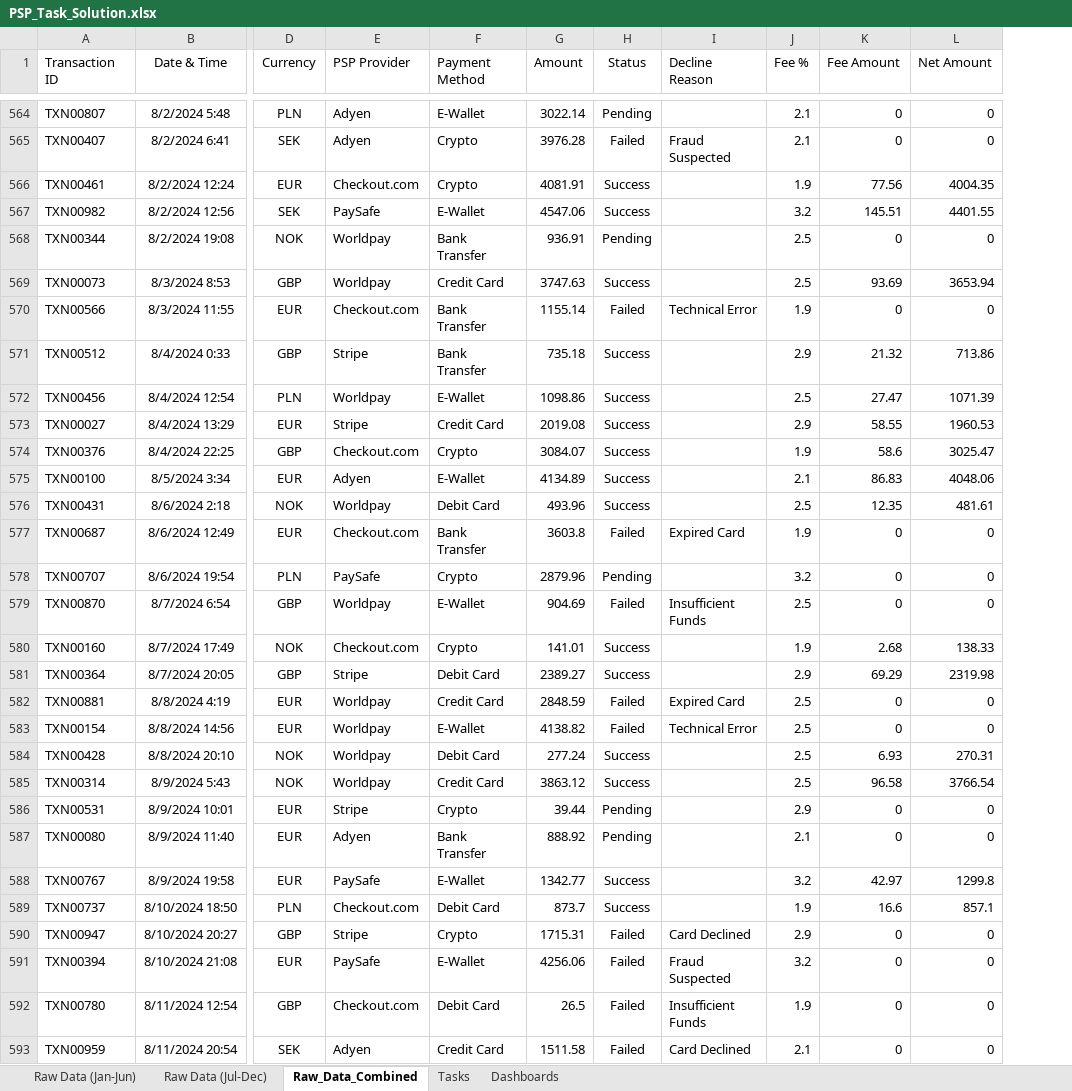
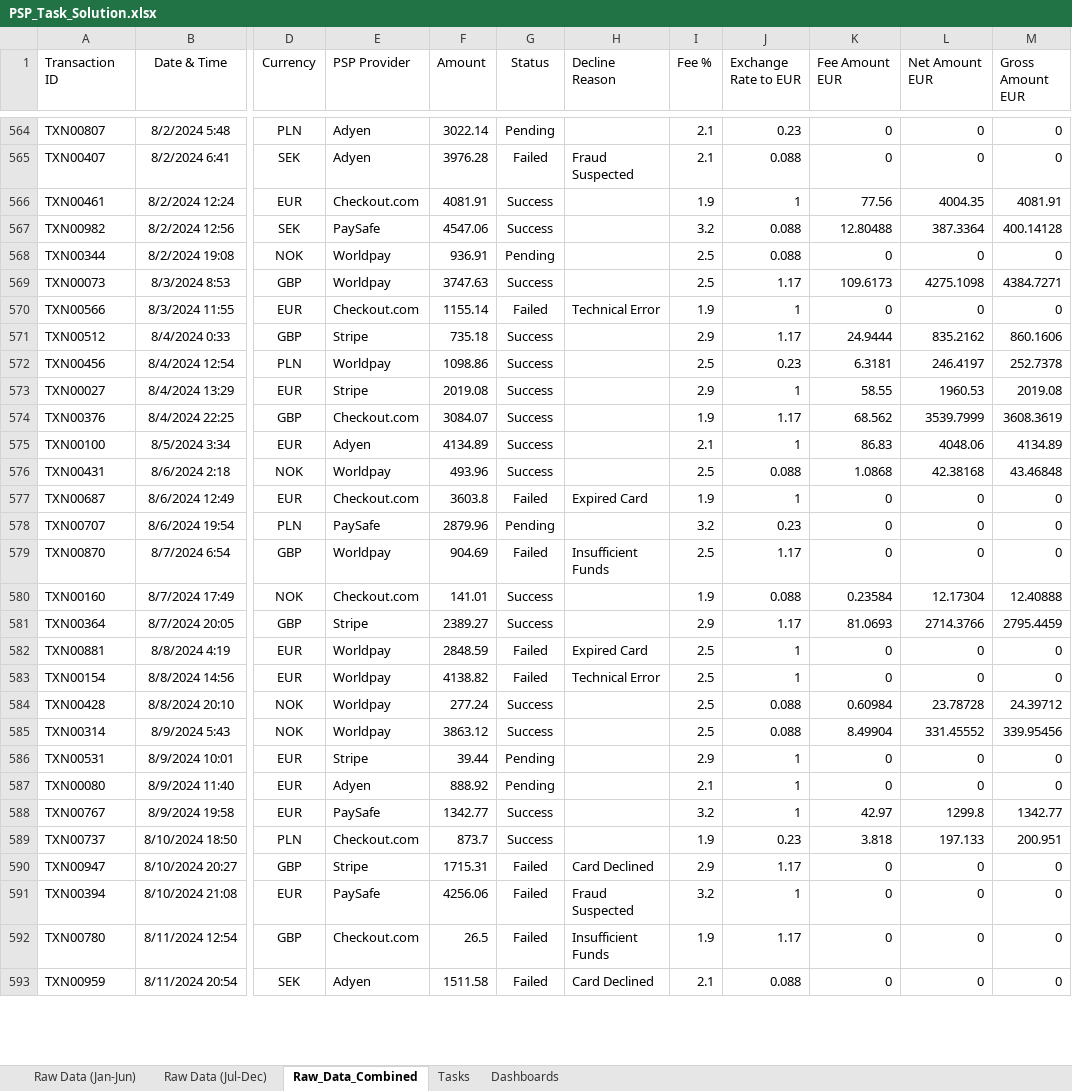
Before and after one commit to nikolasandreou6-commits/Analyses-Projects, an Excel workbook: PSP-Analysis/PSP_Task_Solution.xlsx, sheet Raw_Data_Combined, drawn as a sheet; only a part is shown, gaps mark what is left out; values as stored, in another font and other column widths than the file's, no borders; table styles not drawn; removed rows and columns are numbered as before the commit, all else as after; the diff covers the shown part only; the diff names each change by its address in the sheet, - before the commit and + after, or states it on an @@ line.

```diff
--- a/PSP-Analysis/PSP_Task_Solution.xlsx (sheet Raw_Data_Combined)
+++ b/PSP-Analysis/PSP_Task_Solution.xlsx (sheet Raw_Data_Combined)
-column F (Payment Method), rows 564-593: E-Wallet | Crypto | Crypto | E-Wallet | Bank Transfer | Credit Card | Bank Transfer | Bank Transfer | E-Wallet | Credit Card | Crypto | E-Wallet | Debit Card | Bank Transfer | Crypto | E-Wallet | Crypto | Debit Card | Credit Card | E-Wallet | Debit Card | Credit Card | Crypto | Bank Transfer | E-Wallet | Debit Card | Crypto | E-Wallet | Debit Card | Credit Card
+column J (Exchange Rate to EUR), rows 564-593: 0.23 | 0.088 | 1 | 0.088 | 0.088 | 1.17 | 1 | 1.17 | 0.23 | 1 | 1.17 | 1 | 0.088 | 1 | 0.23 | 1.17 | 0.088 | 1.17 | 1 | 1 | 0.088 | 0.088 | 1 | 1 | 1 | 0.23 | 1.17 | 1 | 1.17 | 0.088
+column M (Gross Amount EUR), rows 564-593: 0 | 0 | 4081.91 | 400.14128 | 0 | 4384.7271 | 0 | 860.1606 | 252.7378 | 2019.08 | 3608.3619 | 4134.89 | 43.46848 | 0 | 0 | 0 | 12.40888 | 2795.4459 | 0 | 0 | 24.39712 | 339.95456 | 0 | 0 | 1342.77 | 200.951 | 0 | 0 | 0 | 0
-K1: Fee Amount
+K1: Fee Amount EUR
-L1: Net Amount
+L1: Net Amount EUR
-K567 (Fee Amount EUR): 145.51
+K567 (Fee Amount EUR): 12.80488
-L567 (Net Amount EUR): 4401.55
+L567 (Net Amount EUR): 387.3364
-K569 (Fee Amount EUR): 93.69
+K569 (Fee Amount EUR): 109.6173
-L569 (Net Amount EUR): 3653.94
+L569 (Net Amount EUR): 4275.1098
-K571 (Fee Amount EUR): 21.32
+K571 (Fee Amount EUR): 24.9444
-L571 (Net Amount EUR): 713.86
+L571 (Net Amount EUR): 835.2162
-K572 (Fee Amount EUR): 27.47
+K572 (Fee Amount EUR): 6.3181
-L572 (Net Amount EUR): 1071.39
+L572 (Net Amount EUR): 246.4197
-K574 (Fee Amount EUR): 58.6
+K574 (Fee Amount EUR): 68.562
-L574 (Net Amount EUR): 3025.47
+L574 (Net Amount EUR): 3539.7999
-K576 (Fee Amount EUR): 12.35
+K576 (Fee Amount EUR): 1.0868
-L576 (Net Amount EUR): 481.61
+L576 (Net Amount EUR): 42.38168
-K580 (Fee Amount EUR): 2.68
+K580 (Fee Amount EUR): 0.23584
-L580 (Net Amount EUR): 138.33
+L580 (Net Amount EUR): 12.17304
-K581 (Fee Amount EUR): 69.29
+K581 (Fee Amount EUR): 81.0693
-L581 (Net Amount EUR): 2319.98
+L581 (Net Amount EUR): 2714.3766
-K584 (Fee Amount EUR): 6.93
+K584 (Fee Amount EUR): 0.60984
-L584 (Net Amount EUR): 270.31
+L584 (Net Amount EUR): 23.78728
-K585 (Fee Amount EUR): 96.58
+K585 (Fee Amount EUR): 8.49904
-L585 (Net Amount EUR): 3766.54
+L585 (Net Amount EUR): 331.45552
-K589 (Fee Amount EUR): 16.6
+K589 (Fee Amount EUR): 3.818
-L589 (Net Amount EUR): 857.1
+L589 (Net Amount EUR): 197.133
```
Also changed, not shown: 418 edited cells elsewhere in this sheet, sheet Dashboards, sheet Tasks, formulas that keep their value, charts or pictures, 1 other file.
